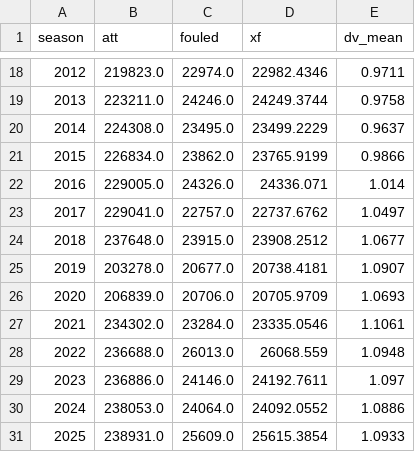
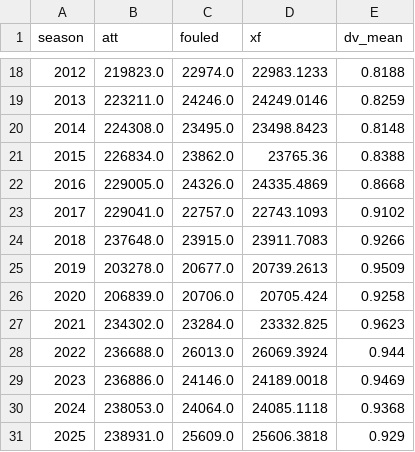
Before and after one commit to slisenberger/nba_data, a CSV file: ft_study/results/xfoul_league_imputed.csv, drawn as a sheet; only a part is shown, gaps mark what is left out; the diff covers the shown part only.

```diff
--- a/ft_study/results/xfoul_league_imputed.csv
+++ b/ft_study/results/xfoul_league_imputed.csv
@@ -18,14 +18,14 @@ season,att,fouled,xf,dv_mean
-2012,219823.0,22974.0,22982.4346,0.9711
-2013,223211.0,24246.0,24249.3744,0.9758
-2014,224308.0,23495.0,23499.2229,0.9637
-2015,226834.0,23862.0,23765.9199,0.9866
-2016,229005.0,24326.0,24336.071,1.014
-2017,229041.0,22757.0,22737.6762,1.0497
-2018,237648.0,23915.0,23908.2512,1.0677
-2019,203278.0,20677.0,20738.4181,1.0907
-2020,206839.0,20706.0,20705.9709,1.0693
-2021,234302.0,23284.0,23335.0546,1.1061
-2022,236688.0,26013.0,26068.559,1.0948
-2023,236886.0,24146.0,24192.7611,1.097
-2024,238053.0,24064.0,24092.0552,1.0886
-2025,238931.0,25609.0,25615.3854,1.0933
+2012,219823.0,22974.0,22983.1233,0.8188
+2013,223211.0,24246.0,24249.0146,0.8259
+2014,224308.0,23495.0,23498.8423,0.8148
+2015,226834.0,23862.0,23765.36,0.8388
+2016,229005.0,24326.0,24335.4869,0.8668
+2017,229041.0,22757.0,22743.1093,0.9102
+2018,237648.0,23915.0,23911.7083,0.9266
+2019,203278.0,20677.0,20739.2613,0.9509
+2020,206839.0,20706.0,20705.424,0.9258
+2021,234302.0,23284.0,23332.825,0.9623
+2022,236688.0,26013.0,26069.3924,0.944
+2023,236886.0,24146.0,24189.0018,0.9469
+2024,238053.0,24064.0,24085.1118,0.9368
+2025,238931.0,25609.0,25606.3818,0.929
```
Also changed, not shown: 32 edited cells elsewhere in this file, ft_study/results/foul_epa_career.csv, ft_study/results/reaves_top10_recent.csv, 10 other files.
